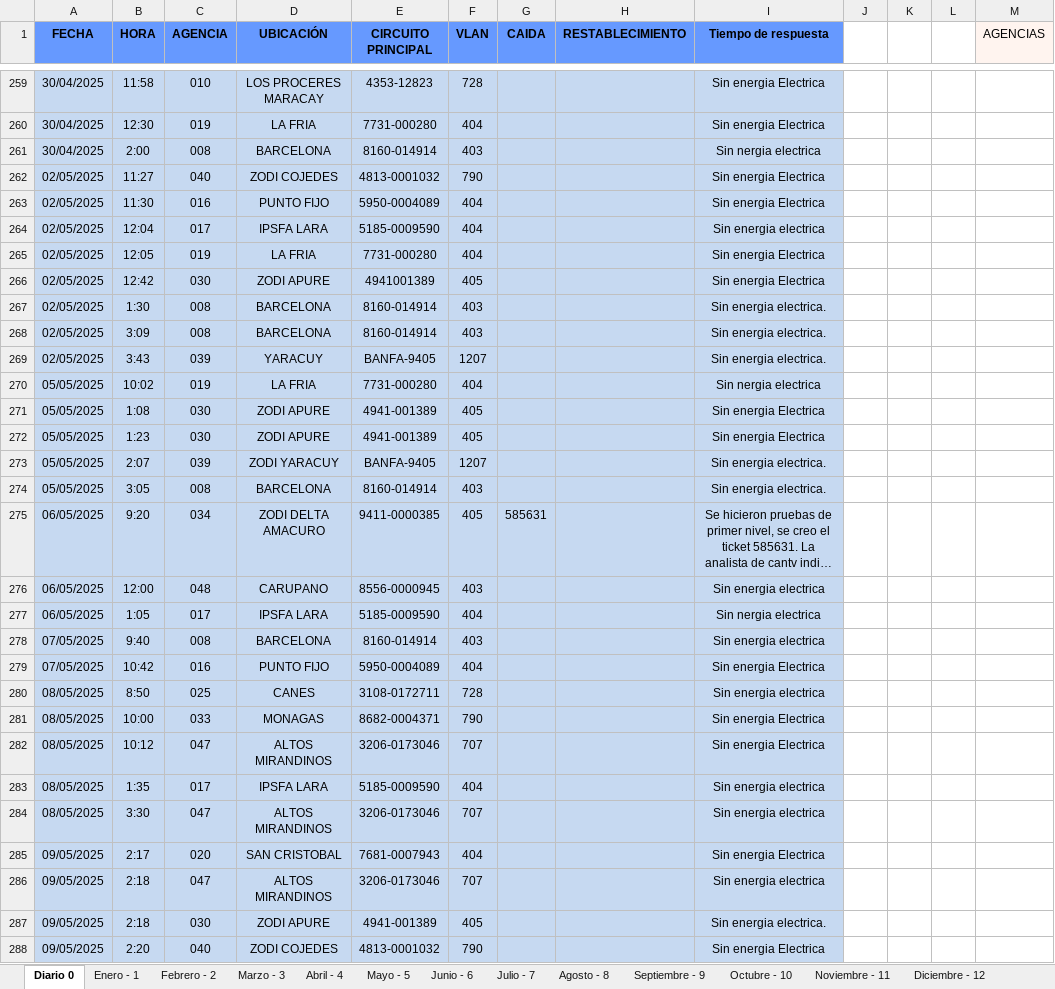
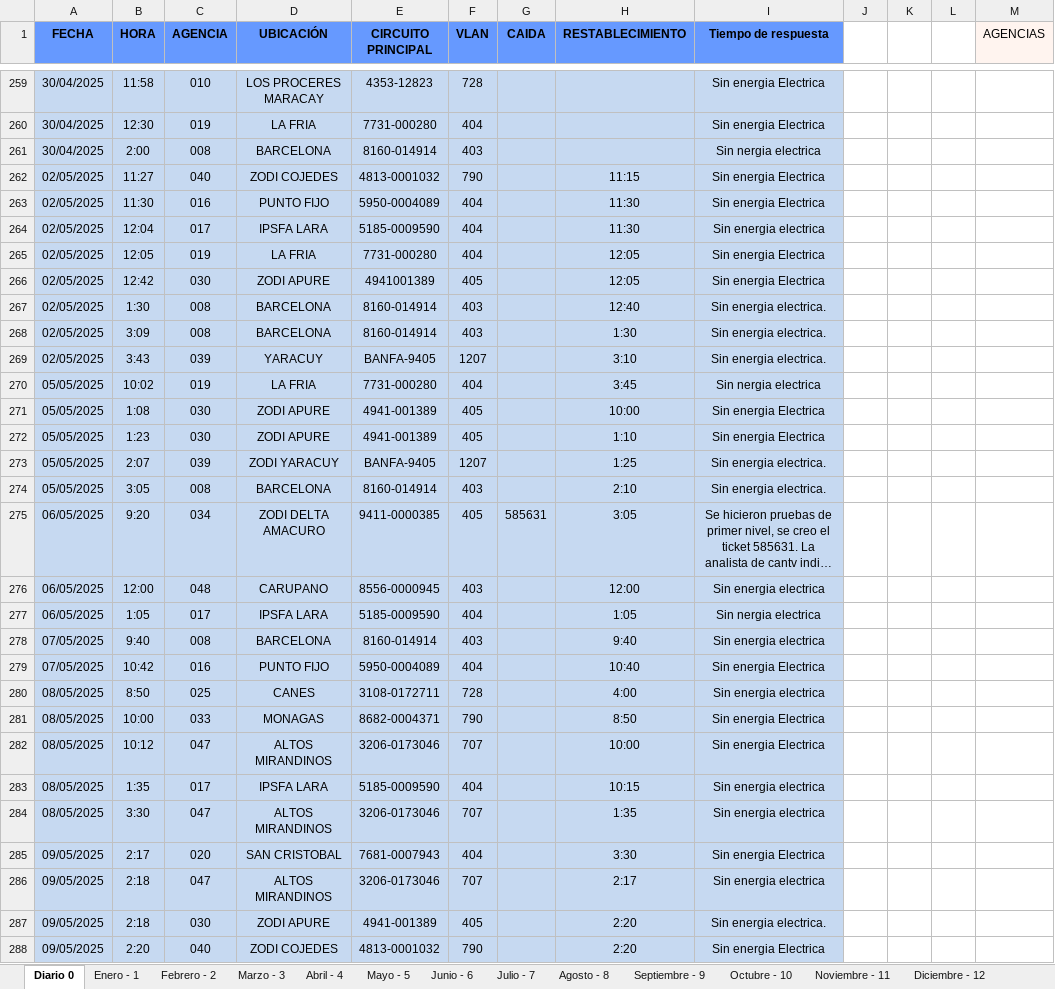
Before and after one commit to zairelyshdz/caidas_agencias_banfanb, an Excel workbook: Libro1.xlsx, sheet Diario 0, drawn as a sheet; only a part is shown, gaps mark what is left out; long unchanged cells end in …; values as stored, in another font and other column widths than the file's, no borders; the diff covers the shown part only; the diff names each change by its address in the sheet, - before the commit and + after, or states it on an @@ line.

```diff
--- a/Libro1.xlsx (sheet Diario 0)
+++ b/Libro1.xlsx (sheet Diario 0)
-H262 (RESTABLECIMIENTO): (empty)
+H262 (RESTABLECIMIENTO): 11:15
-H263:H264 (RESTABLECIMIENTO): (empty)
+H263:H264 (RESTABLECIMIENTO): 11:30
-H265:H266 (RESTABLECIMIENTO): (empty)
+H265:H266 (RESTABLECIMIENTO): 12:05
-H267 (RESTABLECIMIENTO): (empty)
+H267 (RESTABLECIMIENTO): 12:40
-H268 (RESTABLECIMIENTO): (empty)
+H268 (RESTABLECIMIENTO): 1:30
-H269 (RESTABLECIMIENTO): (empty)
+H269 (RESTABLECIMIENTO): 3:10
-H270 (RESTABLECIMIENTO): (empty)
+H270 (RESTABLECIMIENTO): 3:45
-H271 (RESTABLECIMIENTO): (empty)
+H271 (RESTABLECIMIENTO): 10:00
-H272 (RESTABLECIMIENTO): (empty)
+H272 (RESTABLECIMIENTO): 1:10
-H273 (RESTABLECIMIENTO): (empty)
+H273 (RESTABLECIMIENTO): 1:25
-H274 (RESTABLECIMIENTO): (empty)
+H274 (RESTABLECIMIENTO): 2:10
-H275 (RESTABLECIMIENTO): (empty)
+H275 (RESTABLECIMIENTO): 3:05
-H276 (RESTABLECIMIENTO): (empty)
+H276 (RESTABLECIMIENTO): 12:00
-H277 (RESTABLECIMIENTO): (empty)
+H277 (RESTABLECIMIENTO): 1:05
-H278 (RESTABLECIMIENTO): (empty)
+H278 (RESTABLECIMIENTO): 9:40
-H279 (RESTABLECIMIENTO): (empty)
+H279 (RESTABLECIMIENTO): 10:40
-H280 (RESTABLECIMIENTO): (empty)
+H280 (RESTABLECIMIENTO): 4:00
-H281 (RESTABLECIMIENTO): (empty)
+H281 (RESTABLECIMIENTO): 8:50
-H282 (RESTABLECIMIENTO): (empty)
+H282 (RESTABLECIMIENTO): 10:00
-H283 (RESTABLECIMIENTO): (empty)
+H283 (RESTABLECIMIENTO): 10:15
-H284 (RESTABLECIMIENTO): (empty)
+H284 (RESTABLECIMIENTO): 1:35
-H285 (RESTABLECIMIENTO): (empty)
+H285 (RESTABLECIMIENTO): 3:30
-H286 (RESTABLECIMIENTO): (empty)
+H286 (RESTABLECIMIENTO): 2:17
-H287:H288 (RESTABLECIMIENTO): (empty)
+H287:H288 (RESTABLECIMIENTO): 2:20
```
Also changed, not shown: 40 edited cells and cell formats elsewhere in this sheet, sheet Mayo - 5.
